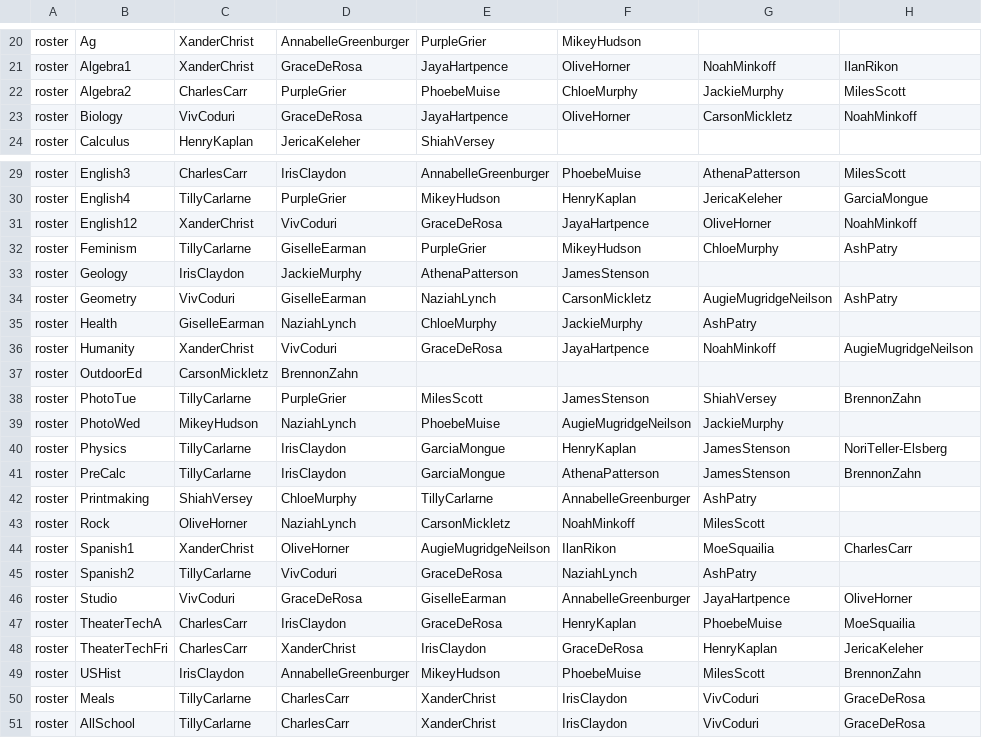
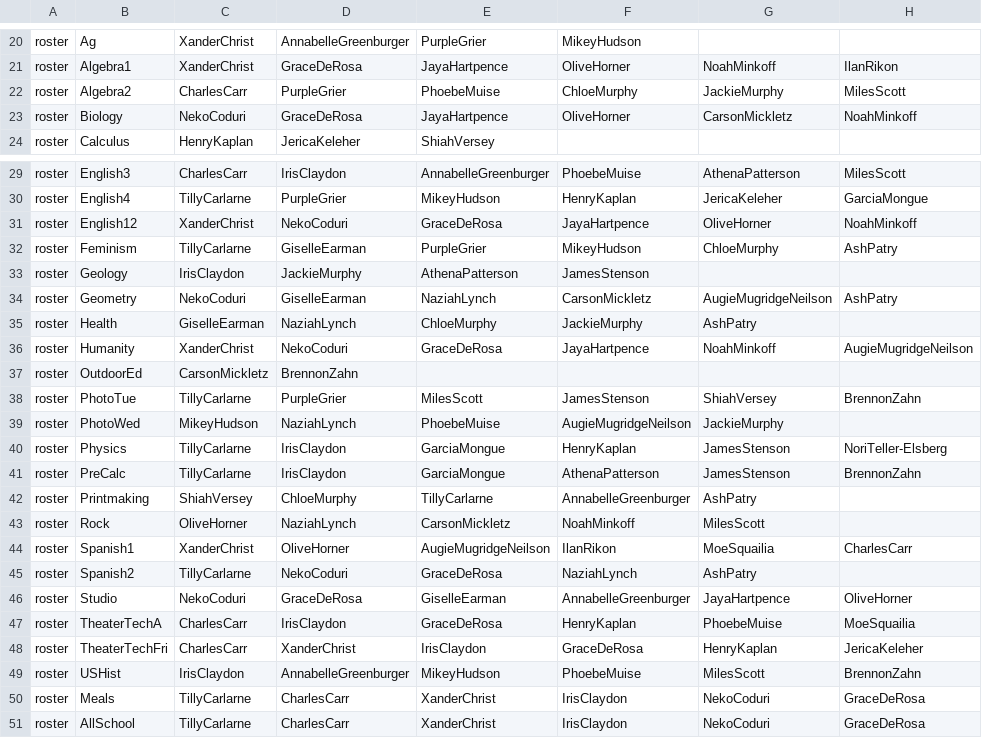
Before and after one commit to buxtonschool/attendance, a CSV file: sd.csv, drawn as a sheet; only a part is shown, gaps mark what is left out; the diff names each change by its address in the sheet, - before the commit and + after, or states it on an @@ line.

Commit message:
Viv to Neko

```diff
--- a/sd.csv
+++ b/sd.csv
-C23: VivCoduri
+C23: NekoCoduri
-D31: VivCoduri
+D31: NekoCoduri
-C34: VivCoduri
+C34: NekoCoduri
-D36: VivCoduri
+D36: NekoCoduri
-D45: VivCoduri
+D45: NekoCoduri
-C46: VivCoduri
+C46: NekoCoduri
-G50:G51: VivCoduri
+G50:G51: NekoCoduri
```
Also changed, not shown: 1 other file.
